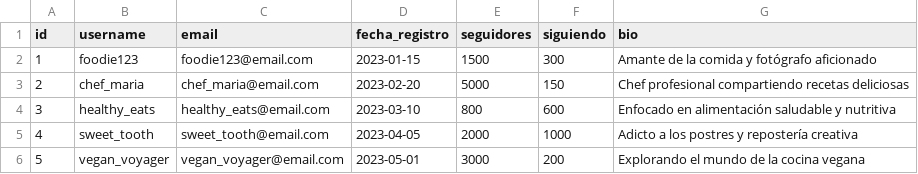
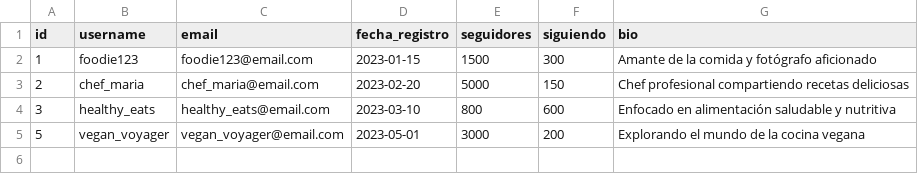
Before and after one commit to vctorr1/htdocs, a CSV file: crud_csv3/csv/users-table1.csv, drawn as a sheet; the diff names each change by its address in the sheet, - before the commit and + after, or states it on an @@ line.

```diff
--- a/crud_csv3/csv/users-table1.csv
+++ b/crud_csv3/csv/users-table1.csv
-row 5: 4 | sweet_tooth | sweet_tooth@email.com | 2023-04-05 | 2000 | 1000 | Adicto a los postres y repostería creativa
```
Also changed, not shown: 7 other files.
